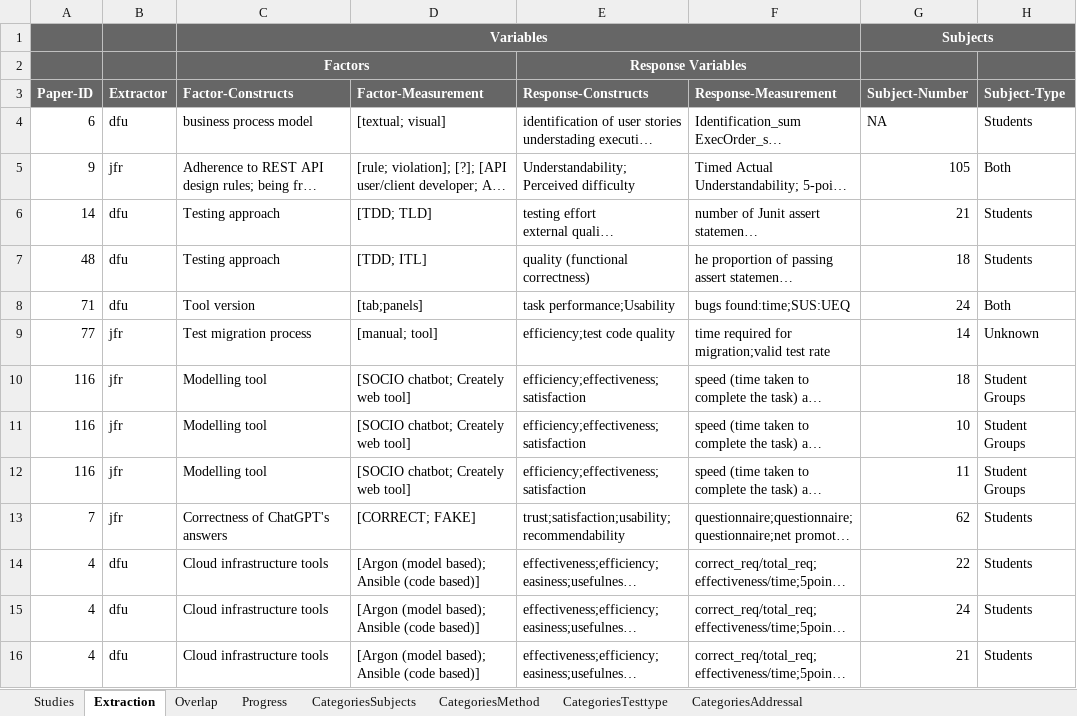
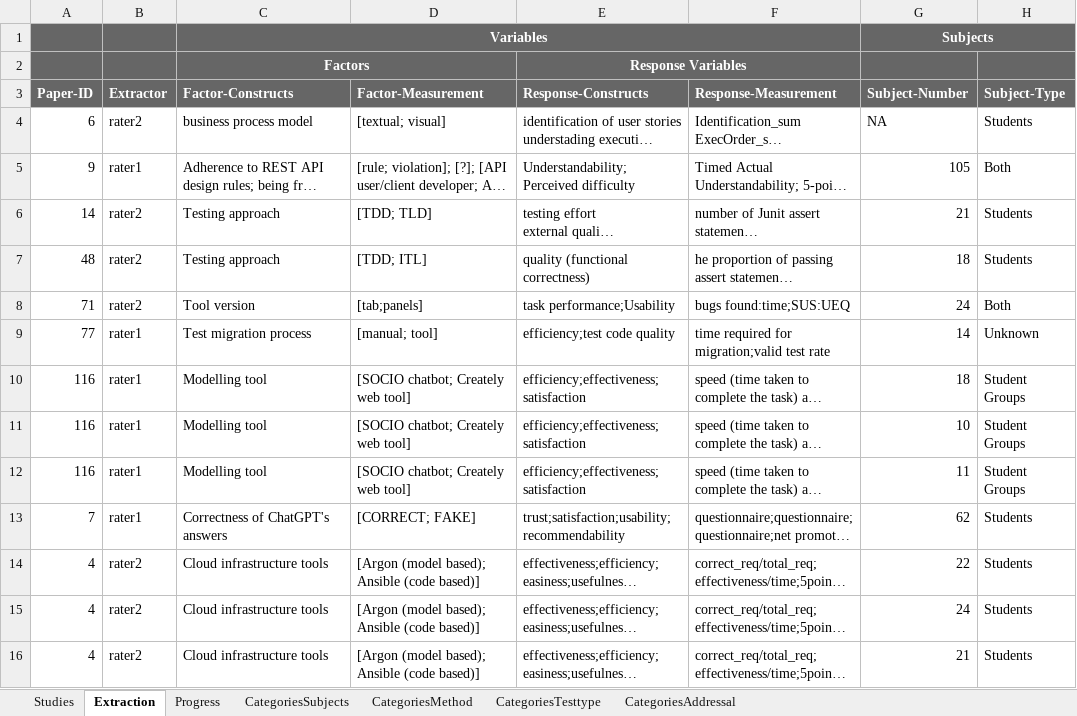
Before and after one commit to JulianFrattini/sem-cde, an Excel workbook: data/state-of-practice/data-extraction.xlsx, sheet Extraction, drawn as a sheet; only a part is shown; long unchanged cells end in …; values as stored, in another font and other column widths than the file's, no borders; charts and pictures and conditional formats not drawn; the diff covers the shown part only; the diff names each change by its address in the sheet, - before the commit and + after, or states it on an @@ line.

```diff
--- a/data/state-of-practice/data-extraction.xlsx (sheet Extraction)
+++ b/data/state-of-practice/data-extraction.xlsx (sheet Extraction)
-sheet tab: Overlap
-B4 (Extractor): dfu
+B4 (Extractor): rater2
-B5 (Extractor): jfr
+B5 (Extractor): rater1
-B6:B8 (Extractor): dfu
+B6:B8 (Extractor): rater2
-B9:B13 (Extractor): jfr
+B9:B13 (Extractor): rater1
-B14:B16 (Extractor): dfu
+B14:B16 (Extractor): rater2
```
Also changed, not shown: 54 edited cells elsewhere in this sheet, sheet Studies, sheet Progress, formulas that keep their value, charts or pictures, data/state-of-practice/data-extraction-ira.xlsx.
